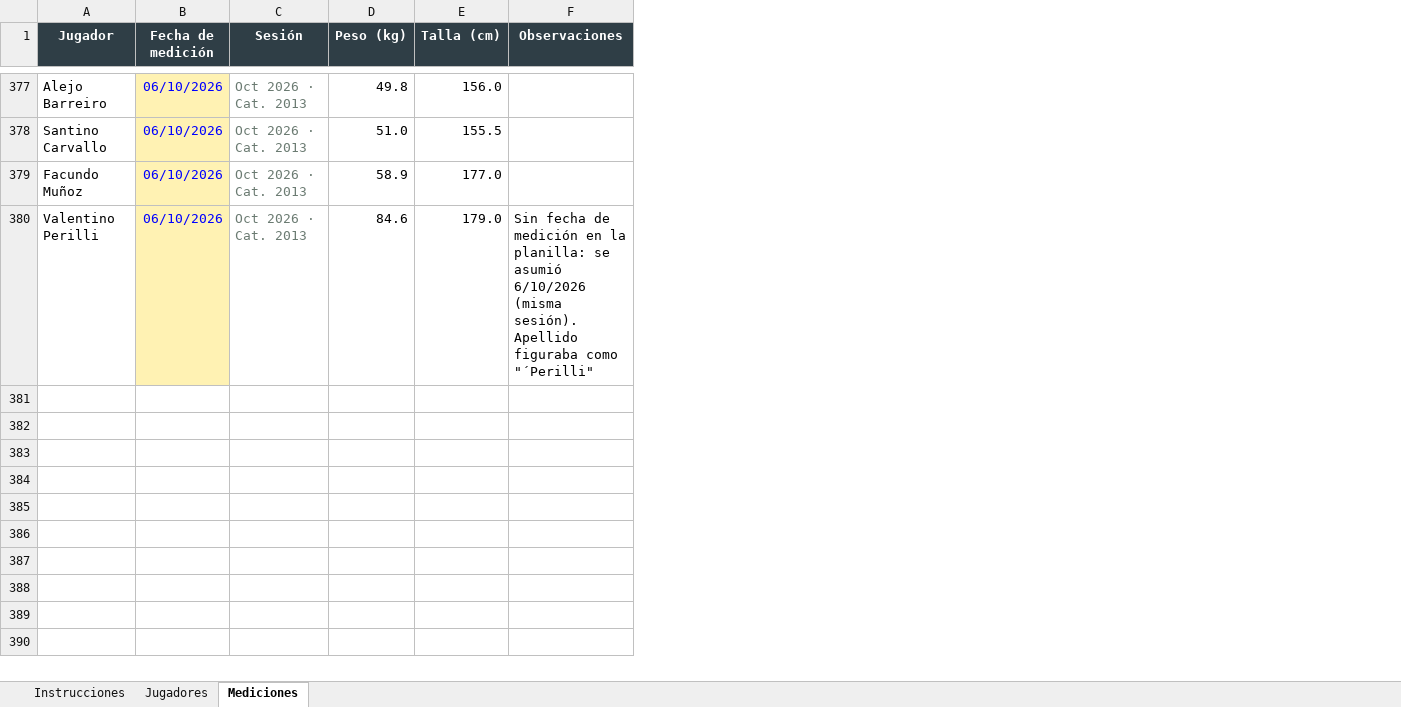
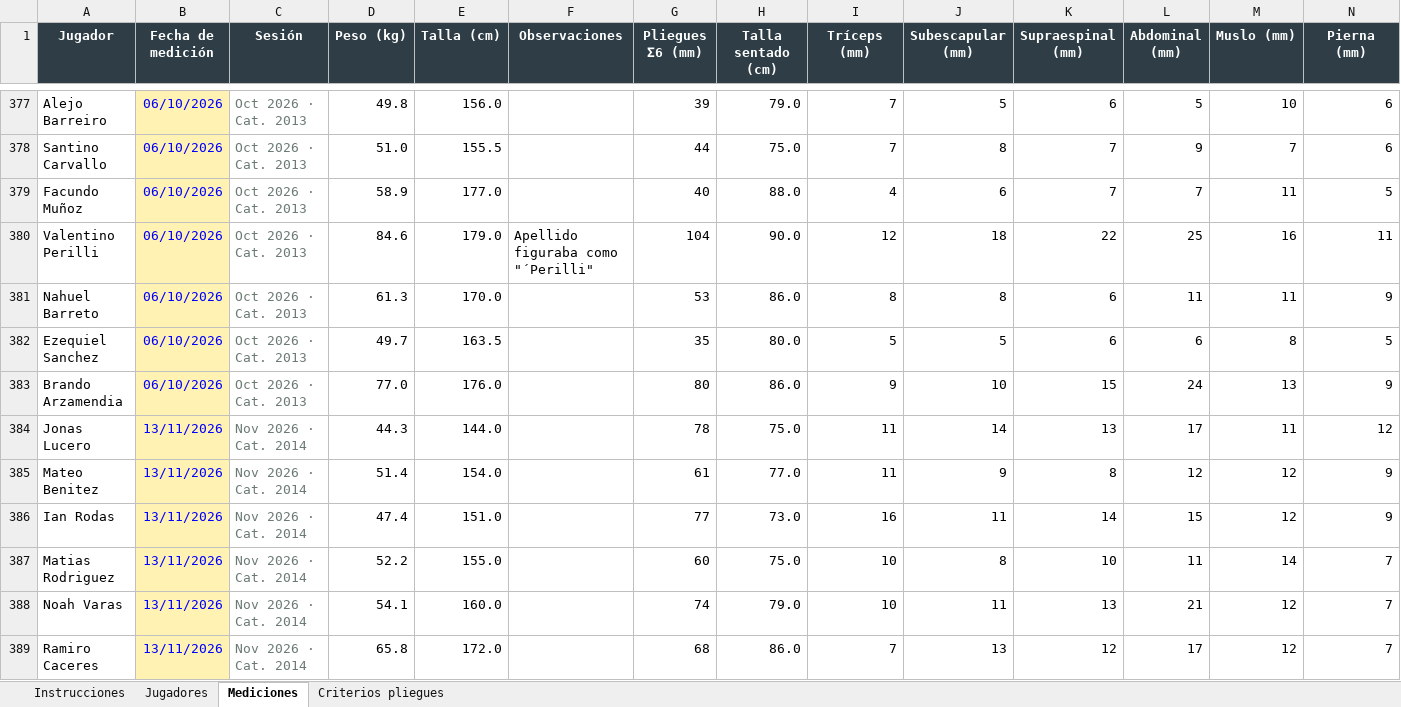
Before and after one commit to LIC-Santagada/Riestra-Infantiles, an Excel workbook: archivos/seguimiento.xlsx, sheet Mediciones, drawn as a sheet; only a part is shown, gaps mark what is left out; values as stored, in another font and other column widths than the file's, no borders; the diff covers the shown part only; the diff names each change by its address in the sheet, - before the commit and + after, or states it on an @@ line.

```diff
--- a/archivos/seguimiento.xlsx (sheet Mediciones)
+++ b/archivos/seguimiento.xlsx (sheet Mediciones)
+sheet tab: Criterios pliegues
+column G (Pliegues Σ6 (mm)), rows 377-380: 39 | 44 | 40 | 104
+column H (Talla sentado (cm)), rows 377-380: 79.0 | 75.0 | 88.0 | 90.0
+column I (Tríceps (mm)), rows 377-380: 7 | 7 | 4 | 12
+column J (Subescapular (mm)), rows 377-380: 5 | 8 | 6 | 18
+column K (Supraespinal (mm)), rows 377-380: 6 | 7 | 7 | 22
+column L (Abdominal (mm)), rows 377-380: 5 | 9 | 7 | 25
+column M (Muslo (mm)), rows 377-380: 10 | 7 | 11 | 16
+column N (Pierna (mm)), rows 377-380: 6 | 6 | 5 | 11
-F380 (Observaciones): Sin fecha de medición en la planilla: se asumió 6/10/2026 (misma sesión). Apellido figuraba…
+F380 (Observaciones): Apellido figuraba…
+row 381: Nahuel Barreto | 06/10/2026 | Oct 2026 · Cat. 2013 | 61.3 | 170.0 |  | 53 | 86.0 | 8 | 8 | 6 | 11 | 11 | 9
+row 382: Ezequiel Sanchez | 06/10/2026 | Oct 2026 · Cat. 2013 | 49.7 | 163.5 |  | 35 | 80.0 | 5 | 5 | 6 | 6 | 8 | 5
+row 383: Brando Arzamendia | 06/10/2026 | Oct 2026 · Cat. 2013 | 77.0 | 176.0 |  | 80 | 86.0 | 9 | 10 | 15 | 24 | 13 | 9
+row 384: Jonas Lucero | 13/11/2026 | Nov 2026 · Cat. 2014 | 44.3 | 144.0 |  | 78 | 75.0 | 11 | 14 | 13 | 17 | 11 | 12
+row 385: Mateo Benitez | 13/11/2026 | Nov 2026 · Cat. 2014 | 51.4 | 154.0 |  | 61 | 77.0 | 11 | 9 | 8 | 12 | 12 | 9
+row 386: Ian Rodas | 13/11/2026 | Nov 2026 · Cat. 2014 | 47.4 | 151.0 |  | 77 | 73.0 | 16 | 11 | 14 | 15 | 12 | 9
+row 387: Matias Rodriguez | 13/11/2026 | Nov 2026 · Cat. 2014 | 52.2 | 155.0 |  | 60 | 75.0 | 10 | 8 | 10 | 11 | 14 | 7
+row 388: Noah Varas | 13/11/2026 | Nov 2026 · Cat. 2014 | 54.1 | 160.0 |  | 74 | 79.0 | 10 | 11 | 13 | 21 | 12 | 7
+row 389: Ramiro Caceres | 13/11/2026 | Nov 2026 · Cat. 2014 | 65.8 | 172.0 |  | 68 | 86.0 | 7 | 13 | 12 | 17 | 12 | 7
```
Also changed, not shown: 30 added rows and 135 edited cells elsewhere in this sheet, sheet Jugadores, sheet Instrucciones, 3 other files.
